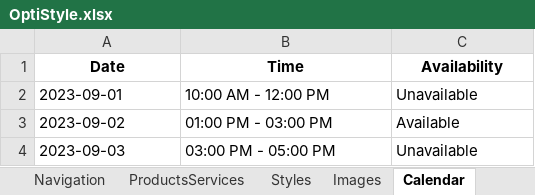
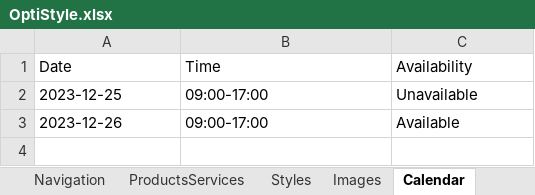
Before and after one commit to geneboo/GBnfo, an Excel workbook: OptiStyle.xlsx, sheet Calendar, drawn as a sheet; values as stored, in another font and other column widths than the file's, no borders; the diff names each change by its address in the sheet, - before the commit and + after, or states it on an @@ line.

```diff
--- a/OptiStyle.xlsx (sheet Calendar)
+++ b/OptiStyle.xlsx (sheet Calendar)
@@ A1:C1 bold: on → off, alignment: center → left @@
-A2 (Date): 2023-09-01
+A2 (Date): 2023-12-25
-B2 (Time): 10:00 AM - 12:00 PM
+B2 (Time): 09:00-17:00
-A3 (Date): 2023-09-02
+A3 (Date): 2023-12-26
-B3 (Time): 01:00 PM - 03:00 PM
+B3 (Time): 09:00-17:00
-row 4: 2023-09-03 | 03:00 PM - 05:00 PM | Unavailable
```
Also changed, not shown: sheet Styles, sheet Images, sheet Announcements, sheet ProductsServices, sheet Content, sheet Navigation, other sheet tabs.
